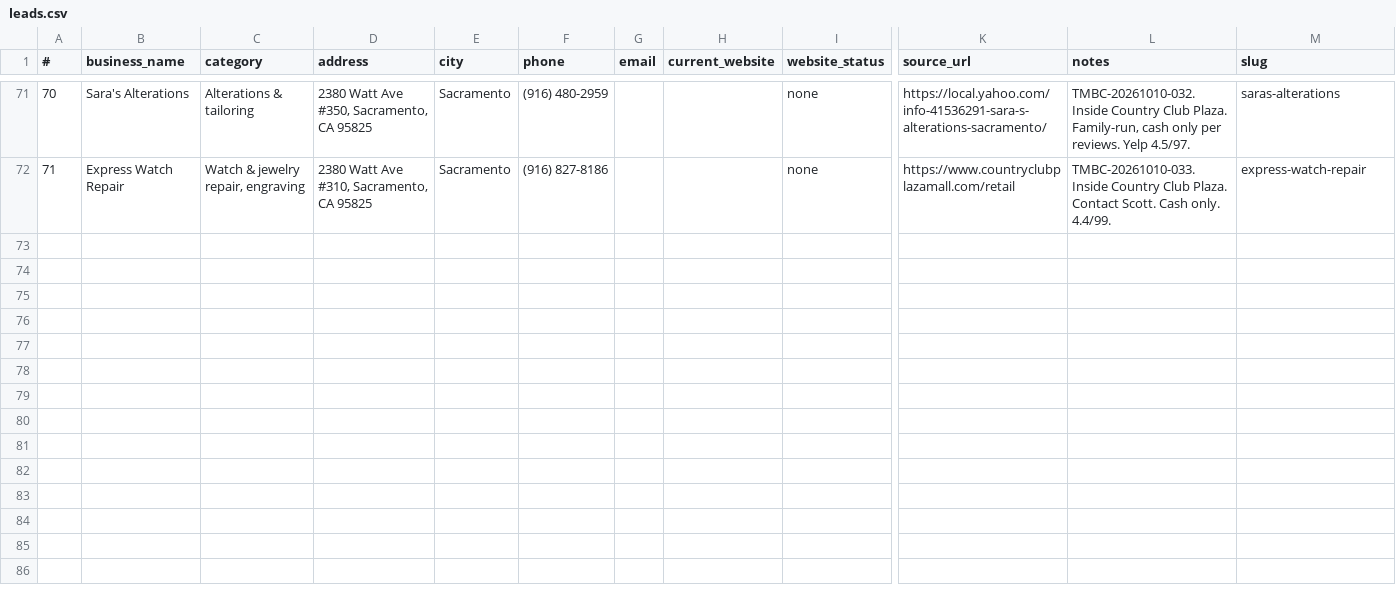
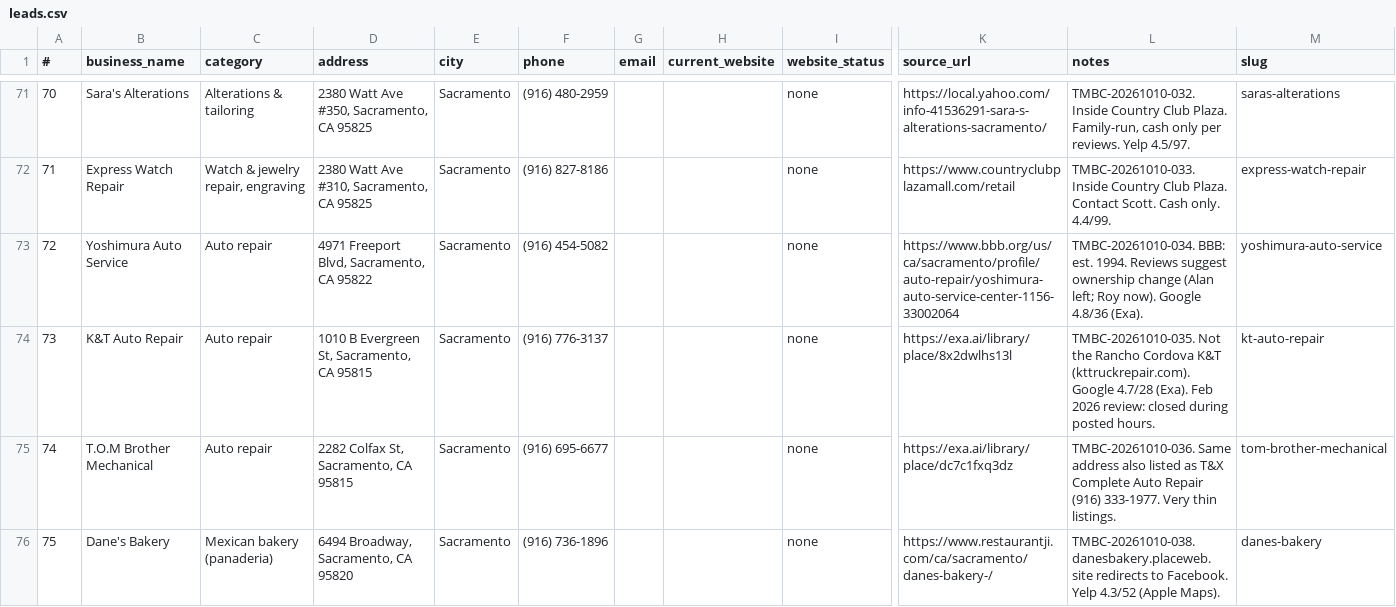
Before and after one commit to TheMarkkBradonCollective/TMBC-Works, a CSV file: leads.csv, drawn as a sheet; only a part is shown, gaps mark what is left out; rows hold the shown columns only; the diff covers the shown part only; the diff names each change by its address in the sheet, - before the commit and + after, or states it on an @@ line.

Commit message:
Bonus batch (034-041): Yoshimura, K&T, T.O.M Brother, Dane's Bakery, Angel's, Ron's, Del Paso Heights barbershops; upgrade 5 Star Smog; compliance banner, DEMO features, compare pages

```diff
--- a/leads.csv
+++ b/leads.csv
+row 73: 72 | Yoshimura Auto Service | Auto repair | 4971 Freeport Blvd, Sacramento, CA 95822 | Sacramento | (916) 454-5082 |  |  | none | https://www.bbb.org/us/ca/sacramento/profile/auto-repair/yoshimura-auto-service-center-1156-33002064 | TMBC-20261010-034. BBB: est. 1994. Reviews suggest ownership change (Alan left; Roy now). Google 4.8/36 (Exa). | yoshimura-auto-service
+row 74: 73 | K&T Auto Repair | Auto repair | 1010 B Evergreen St, Sacramento, CA 95815 | Sacramento | (916) 776-3137 |  |  | none | https://exa.ai/library/place/8x2dwlhs13l | TMBC-20261010-035. Not the Rancho Cordova K&T (kttruckrepair.com). Google 4.7/28 (Exa). Feb 2026 review: closed during posted hours. | kt-auto-repair
+row 75: 74 | T.O.M Brother Mechanical | Auto repair | 2282 Colfax St, Sacramento, CA 95815 | Sacramento | (916) 695-6677 |  |  | none | https://exa.ai/library/place/dc7c1fxq3dz | TMBC-20261010-036. Same address also listed as T&X Complete Auto Repair (916) 333-1977. Very thin listings. | tom-brother-mechanical
+row 76: 75 | Dane's Bakery | Mexican bakery (panaderia) | 6494 Broadway, Sacramento, CA 95820 | Sacramento | (916) 736-1896 |  |  | none | https://www.restaurantji.com/ca/sacramento/danes-bakery-/ | TMBC-20261010-038. danesbakery.placeweb.site redirects to Facebook. Yelp 4.3/52 (Apple Maps). | danes-bakery
```
Also changed, not shown: 3 added rows and 1 edited cell elsewhere in this file, previews.csv, 33 other files.
